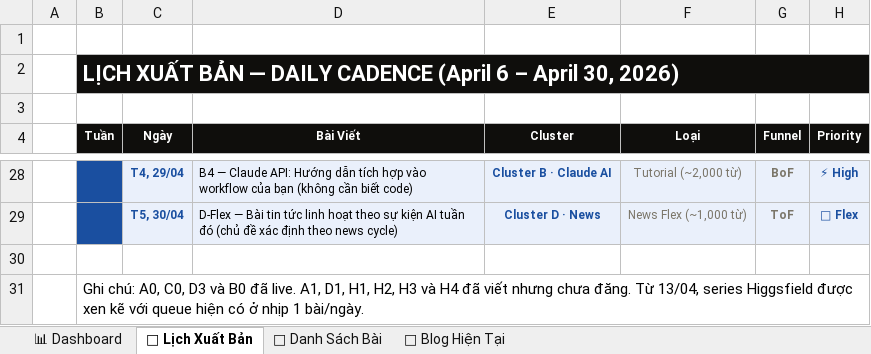
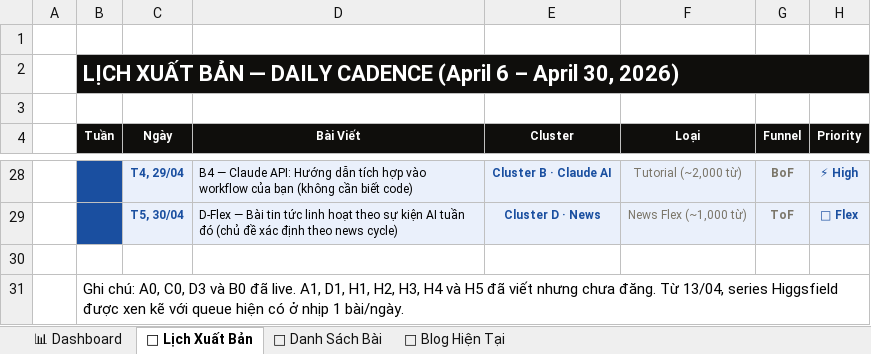
Before and after one commit to tvt-ai-max/moltyflywheel-astro, an Excel workbook: docs/lich_xuat_ban_moltyflywheel.xlsx, sheet 📅 Lịch Xuất Bản, drawn as a sheet; only a part is shown, gaps mark what is left out; values as stored, in another font and other column widths than the file's, no borders; the diff names each change by its address in the sheet, - before the commit and + after, or states it on an @@ line.

```diff
--- a/docs/lich_xuat_ban_moltyflywheel.xlsx (sheet 📅 Lịch Xuất Bản)
+++ b/docs/lich_xuat_ban_moltyflywheel.xlsx (sheet 📅 Lịch Xuất Bản)
-B31 (Tuần): …H1, H2, H3 và H4 đã viết…
+B31 (Tuần): …H1, H2, H3, H4 và H5 đã viết…
```
Also changed, not shown: sheet 📝 Danh Sách Bài, 2 other files.
